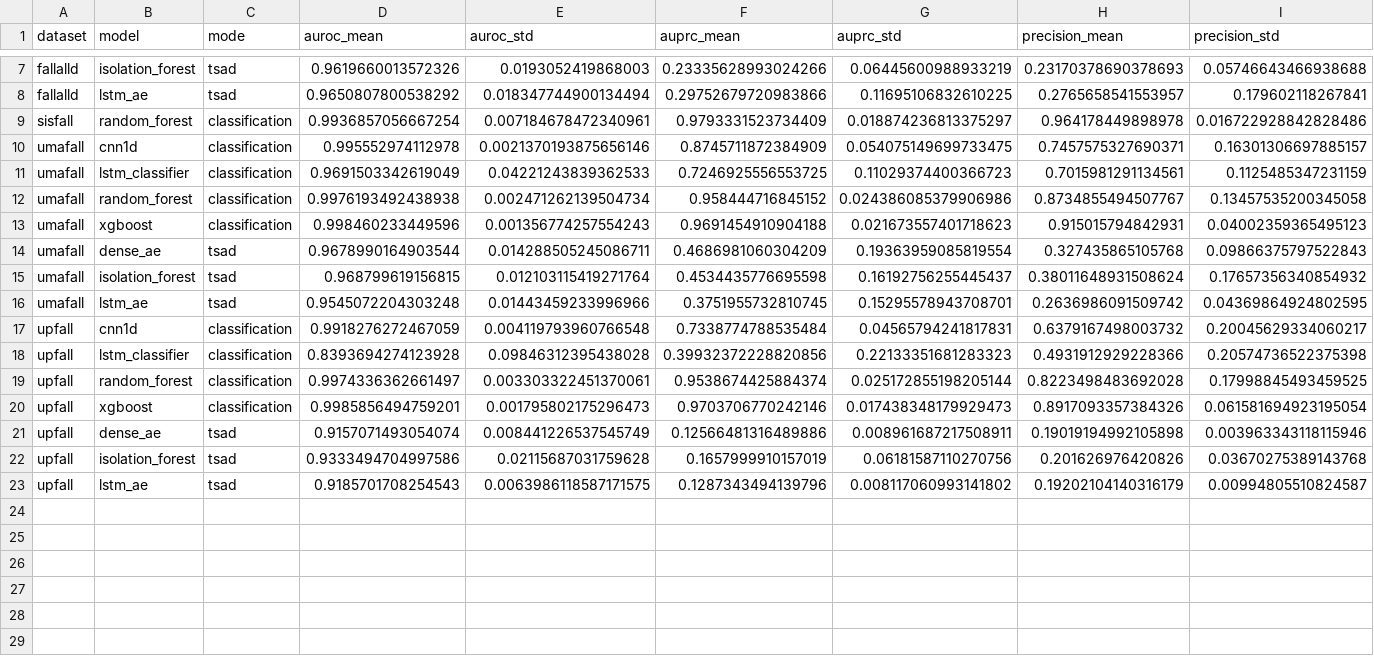
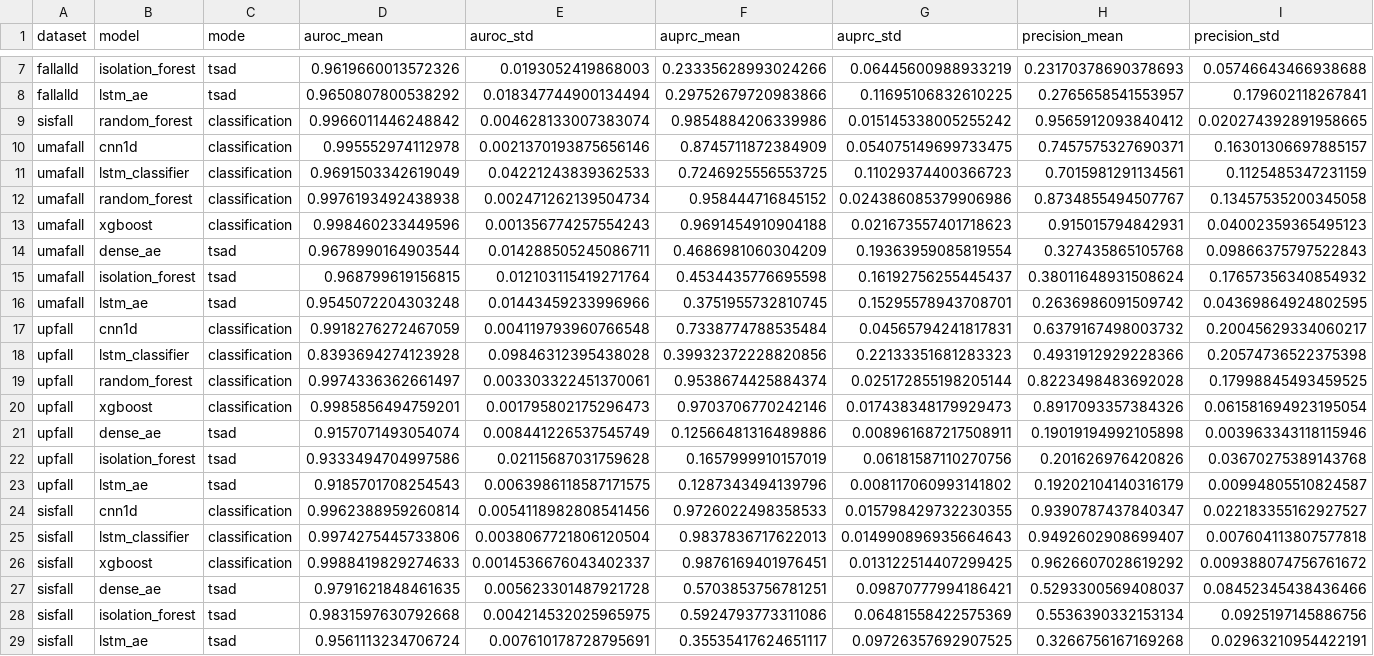
Before and after one commit to minhphan6624/Fall-TSAD, a CSV file: docs/results_trackers/main_benchmark.csv, drawn as a sheet; only a part is shown, gaps mark what is left out; removed rows and columns are numbered as before the commit, all else as after; rows hold the shown columns only; the diff names each change by its address in the sheet, - before the commit and + after, or states it on an @@ line.

```diff
--- a/docs/results_trackers/main_benchmark.csv
+++ b/docs/results_trackers/main_benchmark.csv
-row 9: sisfall | random_forest | classification | 0.9936857056667254 | 0.007184678472340961 | 0.9793331523734409 | 0.018874236813375297 | 0.964178449898978 | 0.016722928842828486
+row 9: sisfall | random_forest | classification | 0.9966011446248842 | 0.004628133007383074 | 0.9854884206339986 | 0.015145338005255242 | 0.9565912093840412 | 0.020274392891958665
+row 24: sisfall | cnn1d | classification | 0.9962388959260814 | 0.0054118982808541456 | 0.9726022498358533 | 0.015798429732230355 | 0.9390787437840347 | 0.022183355162927527
+row 25: sisfall | lstm_classifier | classification | 0.9974275445733806 | 0.0038067721806120504 | 0.9837836717622013 | 0.014990896935664643 | 0.9492602908699407 | 0.007604113807577818
+row 26: sisfall | xgboost | classification | 0.9988419829274633 | 0.0014536676043402337 | 0.9876169401976451 | 0.013122514407299425 | 0.9626607028619292 | 0.009388074756761672
+row 27: sisfall | dense_ae | tsad | 0.9791621848461635 | 0.005623301487921728 | 0.5703853756781251 | 0.09870777994186421 | 0.5293300569408037 | 0.08452345438436466
+row 28: sisfall | isolation_forest | tsad | 0.9831597630792668 | 0.004214532025965975 | 0.5924793773311086 | 0.06481558422575369 | 0.5536390332153134 | 0.0925197145886756
+row 29: sisfall | lstm_ae | tsad | 0.9561113234706724 | 0.007610178728795691 | 0.35535417624651117 | 0.09726357692907525 | 0.3266756167169268 | 0.02963210954422191
```
Also changed, not shown: 3 other files.
